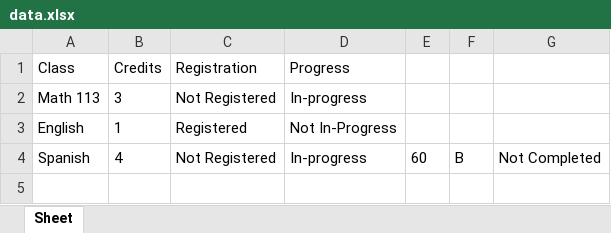
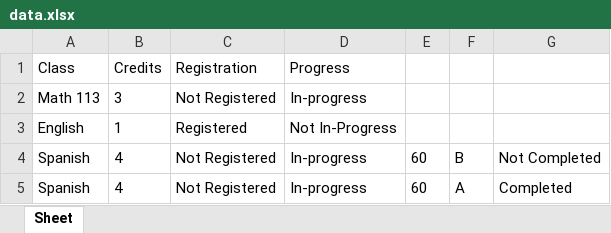
Before and after one commit to kailey-scruggs/Degree-Credits-App, an Excel workbook: data.xlsx, sheet Sheet, drawn as a sheet; values as stored, in another font and other column widths than the file's, no borders; the diff names each change by its address in the sheet, - before the commit and + after, or states it on an @@ line.

```diff
--- a/data.xlsx (sheet Sheet)
+++ b/data.xlsx (sheet Sheet)
+row 5: Spanish | 4 | Not Registered | In-progress | 60 | A | Completed
```
Also changed, not shown: 1 other file.
